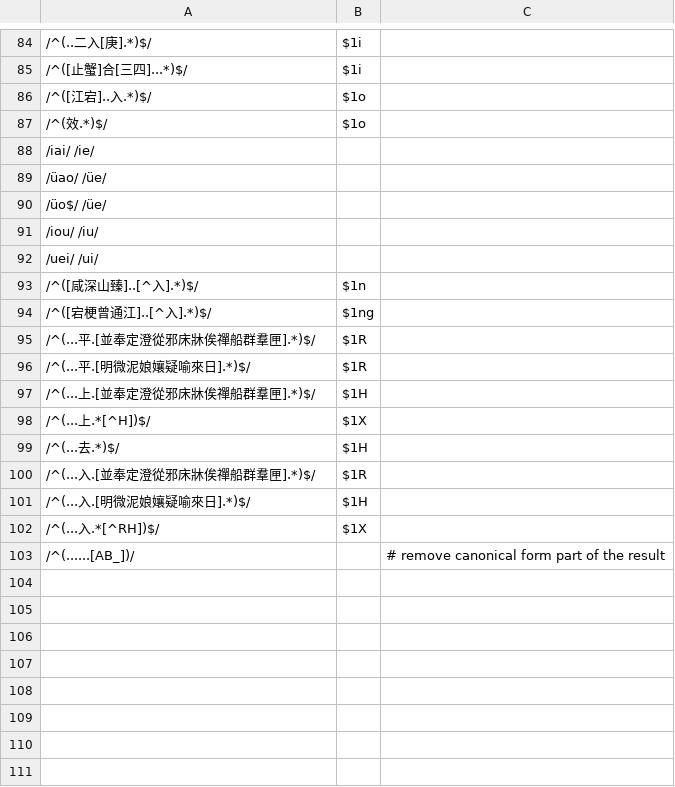
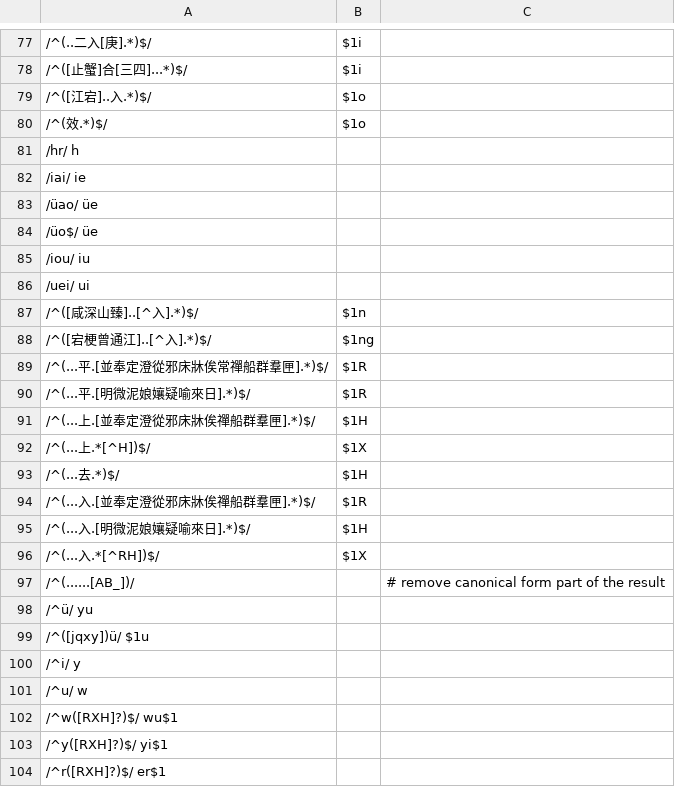
Before and after one commit to hhliow/mandarin, a TSV file: hhliow/canonicalToPinyin.tsv, drawn as a sheet; only a part is shown, gaps mark what is left out; the diff covers the shown part only.

```diff
--- a/hhliow/canonicalToPinyin.tsv
+++ b/hhliow/canonicalToPinyin.tsv
@@ -87,10 +80,11 @@
 /^(效.*)$/	$1o
-/iai/ /ie/
-/üao/ /üe/
-/üo$/ /üe/
-/iou/ /iu/
-/uei/ /ui/
+/hr/ h
+/iai/ ie
+/üao/ üe
+/üo$/ üe
+/iou/ iu
+/uei/ ui
 /^([咸深山臻]..[^入].*)$/	$1n
 /^([宕梗曾通江]..[^入].*)$/	$1ng
-/^(...平.[並奉定澄從邪床牀俟禪船群羣匣].*)$/	$1R
+/^(...平.[並奉定澄從邪床牀俟常禪船群羣匣].*)$/	$1R
 /^(...平.[明微泥娘孃疑喻來日].*)$/	$1R
@@ -103 +97,8 @@
 /^(......[AB_])/		# remove canonical form part of the result
+/^ü/ yu
+/^([jqxy])ü/ $1u
+/^i/ y
+/^u/ w
+/^w([RXH]?)$/ wu$1
+/^y([RXH]?)$/ yi$1
+/^r([RXH]?)$/ er$1
```
Also changed, not shown: 5 added rows, 12 removed rows and 24 edited cells elsewhere in this file.
